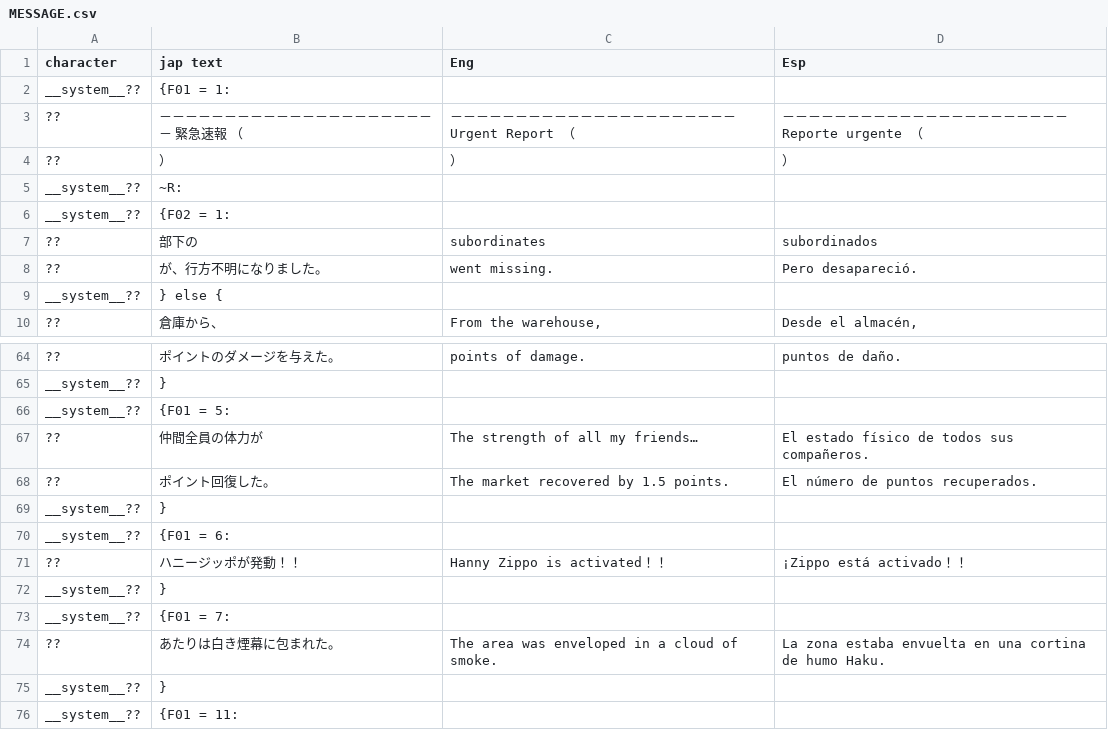
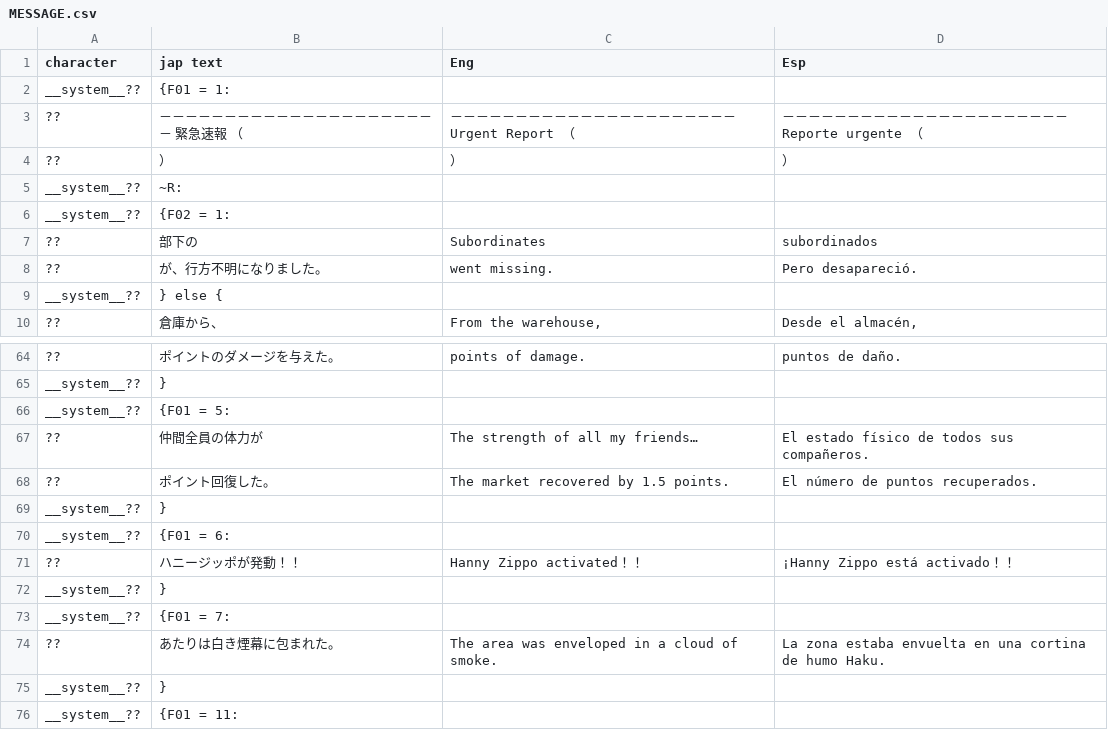
Before and after one commit to fcolecumberri/Doddler_Bizarre_Adventure_in_the_Matriarchy, a CSV file: csv/MESSAGE.csv, drawn as a sheet; only a part is shown, gaps mark what is left out.

Commit message:
Update MESSAGE.csv

```diff
--- a/csv/MESSAGE.csv
+++ b/csv/MESSAGE.csv
@@ -6,3 +6,3 @@ __system__??,~R:,,
 __system__??,{F02 = 1:,,
-??,部下の,subordinates,subordinados
+??,部下の,Subordinates,subordinados
 ??,が、行方不明になりました。,went missing.,Pero desapareció.
@@ -70,3 +70,3 @@ __system__??,},,
 __system__??,{F01 = 6:,,
-??,ハニージッポが発動！！,Hanny Zippo is activated！！,¡Zippo está activado！！
+??,ハニージッポが発動！！,Hanny Zippo activated！！,¡Hanny Zippo está activado！！
 __system__??,},,
```
